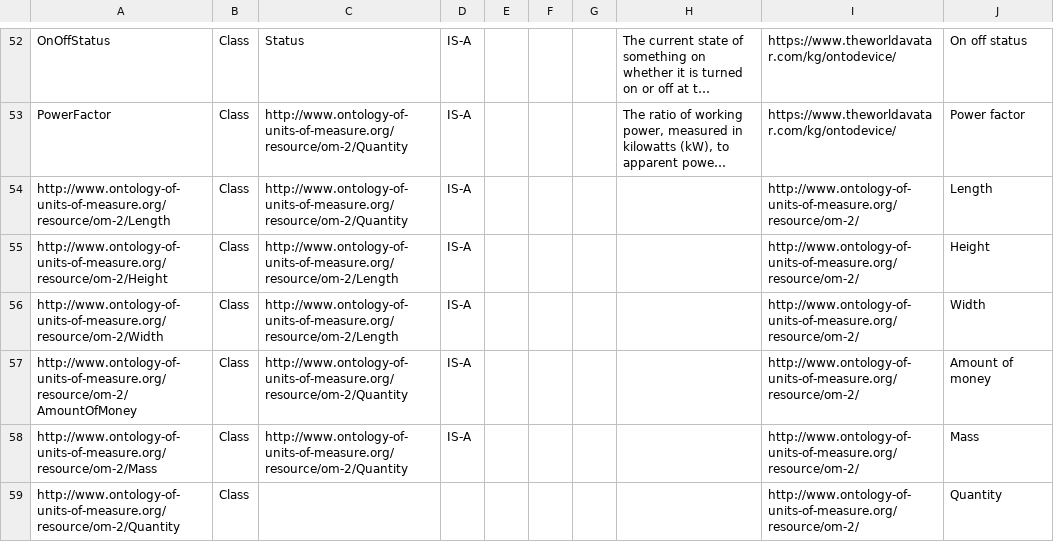
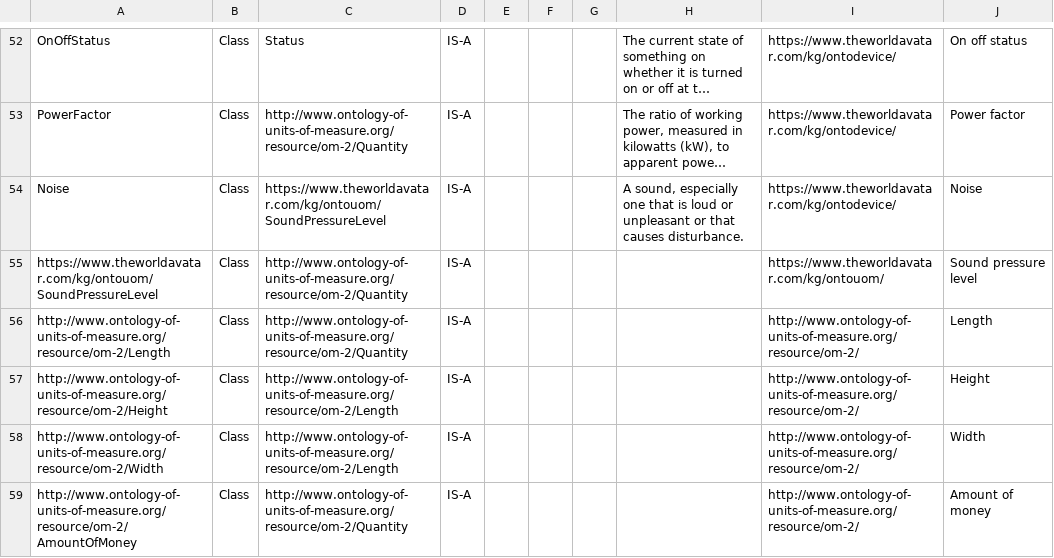
Before and after one commit to msff2/ontology, a CSV file: JPS_Ontology/ontology/ontodevice/OntoDevice.csv, drawn as a sheet; only a part is shown, gaps mark what is left out; the shorter side is filled out with more unchanged rows; long unchanged cells end in …; the diff names each change by its address in the sheet, - before the commit and + after, or states it on an @@ line.

Commit message:
1464-dev-ontodevice: Add Noise and ontouom:SoundPressureLevel concepts into OntoDevice

```diff
--- a/JPS_Ontology/ontology/ontodevice/OntoDevice.csv
+++ b/JPS_Ontology/ontology/ontodevice/OntoDevice.csv
+row 54: Noise | Class | https://www.theworldavatar.com/kg/ontouom/SoundPressureLevel | IS-A |  |  |  | A sound, especially one that is loud or unpleasant or that causes disturbance. | https://www.theworldavatar.com/kg/ontodevice/ | Noise
+row 55: https://www.theworldavatar.com/kg/ontouom/SoundPressureLevel | Class | http://www.ontology-of-units-of-measure.org/resource/om-2/Quantity | IS-A |  |  |  |  | https://www.theworldavatar.com/kg/ontouom/ | Sound pressure level
```
Also changed, not shown: 1 other file.
